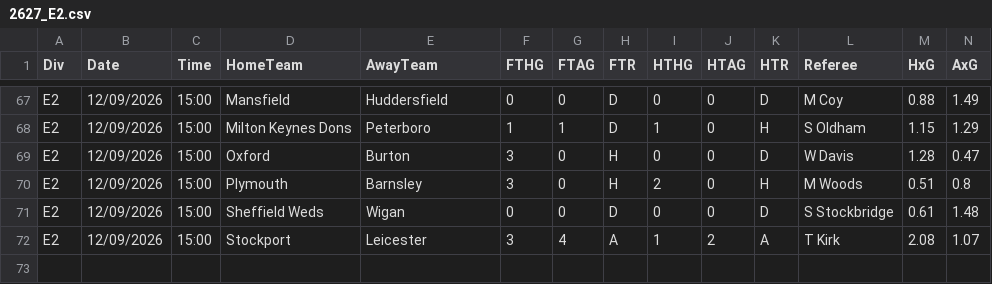
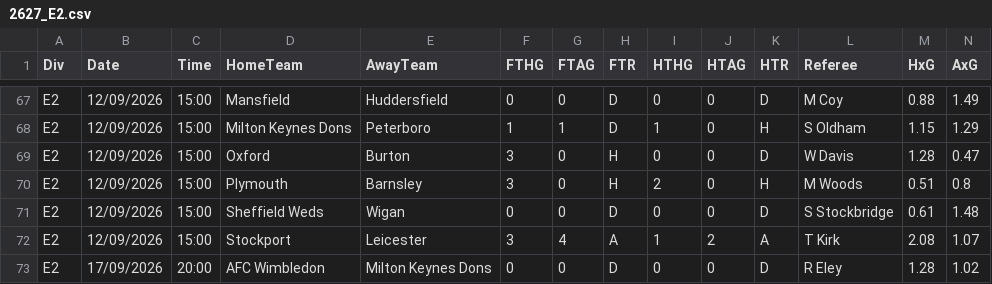
Before and after one commit to ValentinMartine/football_predictions, a CSV file: data/raw/2627_E2.csv, drawn as a sheet; only a part is shown, gaps mark what is left out; rows hold the shown columns only; the diff names each change by its address in the sheet, - before the commit and + after, or states it on an @@ line.

```diff
--- a/data/raw/2627_E2.csv
+++ b/data/raw/2627_E2.csv
+row 73: E2 | 17/09/2026 | 20:00 | AFC Wimbledon | Milton Keynes Dons | 0 | 0 | D | 0 | 0 | D | R Eley | 1.28 | 1.02
```
Also changed, not shown: data/raw/2627_E1.csv, data/raw/2627_N1.csv, 12 other files.
